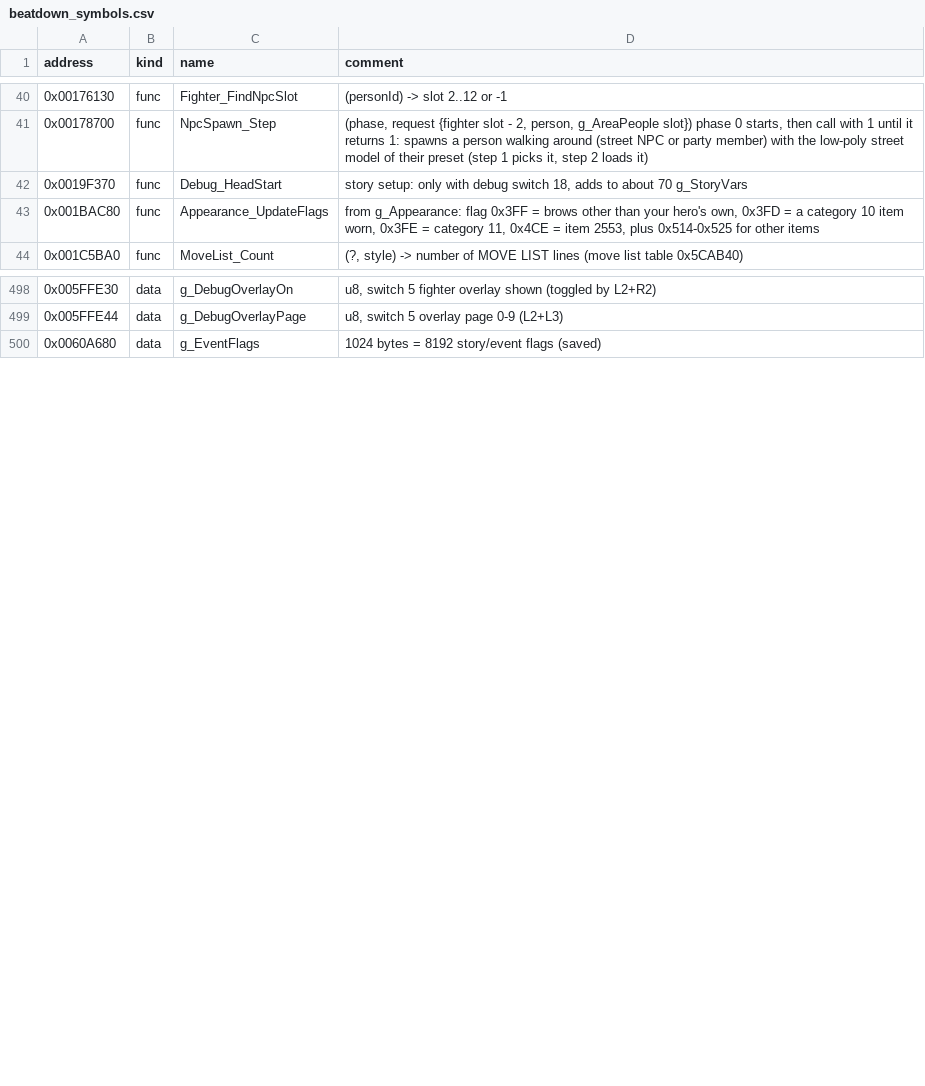
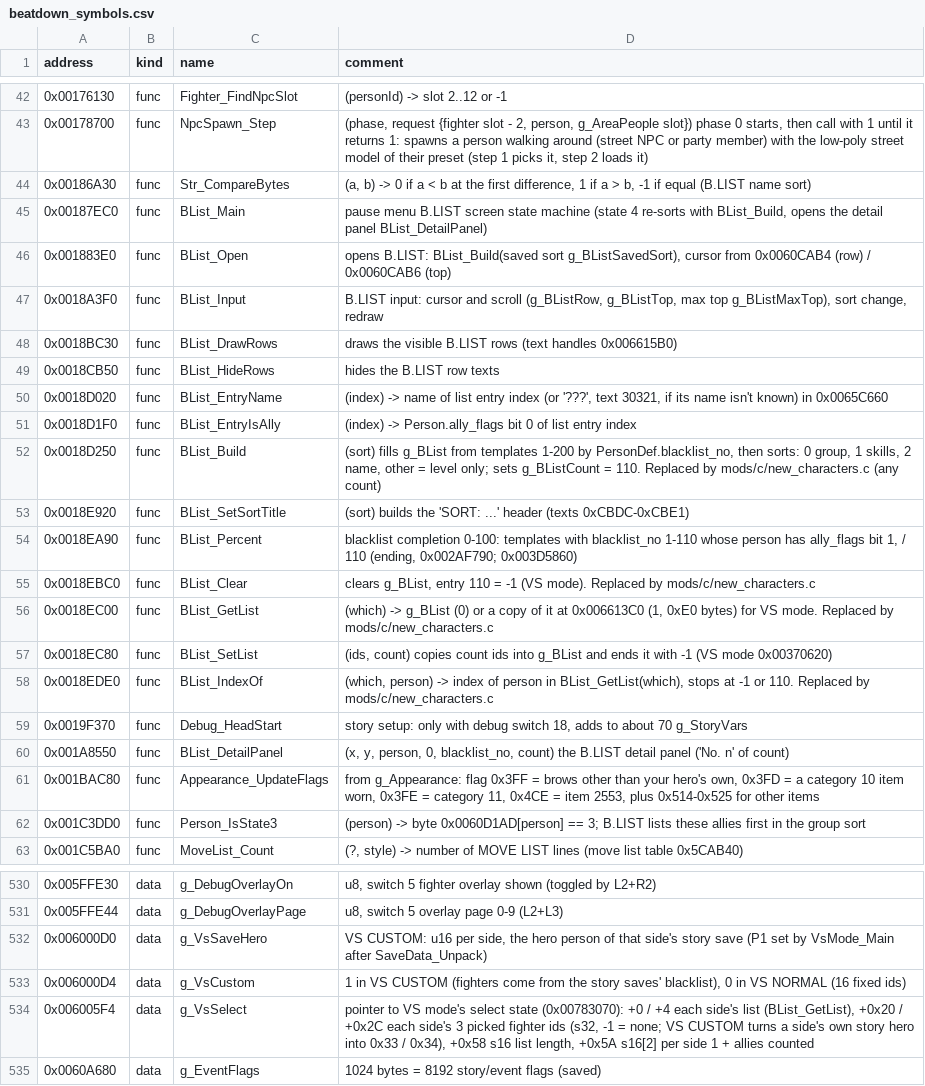
Before and after one commit to vm8127/beatdown-modkit, a CSV file: symbols/beatdown_symbols.csv, drawn as a sheet; only a part is shown, gaps mark what is left out; the diff covers the shown part only; the diff names each change by its address in the sheet, - before the commit and + after, or states it on an @@ line.

```diff
--- a/symbols/beatdown_symbols.csv
+++ b/symbols/beatdown_symbols.csv
+row 44: 0x00186A30 | func | Str_CompareBytes | (a, b) -> 0 if a < b at the first difference, 1 if a > b, -1 if equal (B.LIST name sort)
+row 45: 0x00187EC0 | func | BList_Main | pause menu B.LIST screen state machine (state 4 re-sorts with BList_Build, opens the detail panel BList_DetailPanel)
+row 46: 0x001883E0 | func | BList_Open | opens B.LIST: BList_Build(saved sort g_BListSavedSort), cursor from 0x0060CAB4 (row) / 0x0060CAB6 (top)
+row 47: 0x0018A3F0 | func | BList_Input | B.LIST input: cursor and scroll (g_BListRow, g_BListTop, max top g_BListMaxTop), sort change, redraw
+row 48: 0x0018BC30 | func | BList_DrawRows | draws the visible B.LIST rows (text handles 0x006615B0)
+row 49: 0x0018CB50 | func | BList_HideRows | hides the B.LIST row texts
+row 50: 0x0018D020 | func | BList_EntryName | (index) -> name of list entry index (or '???', text 30321, if its name isn't known) in 0x0065C660
+row 51: 0x0018D1F0 | func | BList_EntryIsAlly | (index) -> Person.ally_flags bit 0 of list entry index
+row 52: 0x0018D250 | func | BList_Build | (sort) fills g_BList from templates 1-200 by PersonDef.blacklist_no, then sorts: 0 group, 1 skills, 2 name, other = level only; sets g_BListCount = 110. Replaced by mods/c/new_characters.c (any count)
+row 53: 0x0018E920 | func | BList_SetSortTitle | (sort) builds the 'SORT: ...' header (texts 0xCBDC-0xCBE1)
+row 54: 0x0018EA90 | func | BList_Percent | blacklist completion 0-100: templates with blacklist_no 1-110 whose person has ally_flags bit 1, / 110 (ending, 0x002AF790; 0x003D5860)
+row 55: 0x0018EBC0 | func | BList_Clear | clears g_BList, entry 110 = -1 (VS mode). Replaced by mods/c/new_characters.c
+row 56: 0x0018EC00 | func | BList_GetList | (which) -> g_BList (0) or a copy of it at 0x006613C0 (1, 0xE0 bytes) for VS mode. Replaced by mods/c/new_characters.c
+row 57: 0x0018EC80 | func | BList_SetList | (ids, count) copies count ids into g_BList and ends it with -1 (VS mode 0x00370620)
+row 58: 0x0018EDE0 | func | BList_IndexOf | (which, person) -> index of person in BList_GetList(which), stops at -1 or 110. Replaced by mods/c/new_characters.c
+row 60: 0x001A8550 | func | BList_DetailPanel | (x, y, person, 0, blacklist_no, count) the B.LIST detail panel ('No. n' of count)
+row 62: 0x001C3DD0 | func | Person_IsState3 | (person) -> byte 0x0060D1AD[person] == 3; B.LIST lists these allies first in the group sort
+row 532: 0x006000D0 | data | g_VsSaveHero | VS CUSTOM: u16 per side, the hero person of that side's story save (P1 set by VsMode_Main after SaveData_Unpack)
+row 533: 0x006000D4 | data | g_VsCustom | 1 in VS CUSTOM (fighters come from the story saves' blacklist), 0 in VS NORMAL (16 fixed ids)
+row 534: 0x006005F4 | data | g_VsSelect | pointer to VS mode's select state (0x00783070): +0 / +4 each side's list (BList_GetList), +0x20 / +0x2C each side's 3 picked fighter ids (s32, -1 = none; VS CUSTOM turns a side's own story hero into 0x33 / 0x34), +0x58 s16 list length, +0x5A s16[2] per side 1 + allies counted
```
Also changed, not shown: 17 added rows elsewhere in this file, symbols/structs.tsv, symbols/symbols.tsv, 12 other files.
